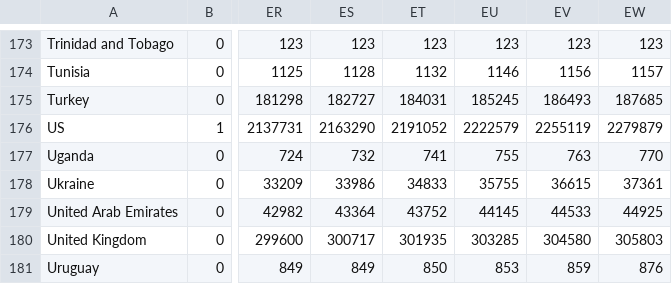
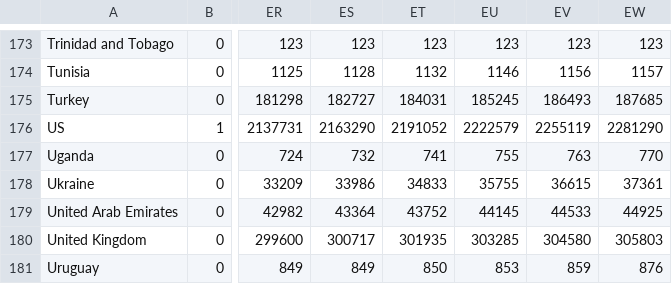
Before and after one commit to analyticsindiamagazine/Covid-19-Hackathon, a CSV file: global_covid_confirmed_daily_updates.csv, drawn as a sheet; only a part is shown, gaps mark what is left out; the diff names each change by its address in the sheet, - before the commit and + after, or states it on an @@ line.

Commit message:
data update

```diff
--- a/global_covid_confirmed_daily_updates.csv
+++ b/global_covid_confirmed_daily_updates.csv
-EW176: 2279879
+EW176: 2281290
```
Also changed, not shown: global_covid_deaths_daily_updates.csv.
